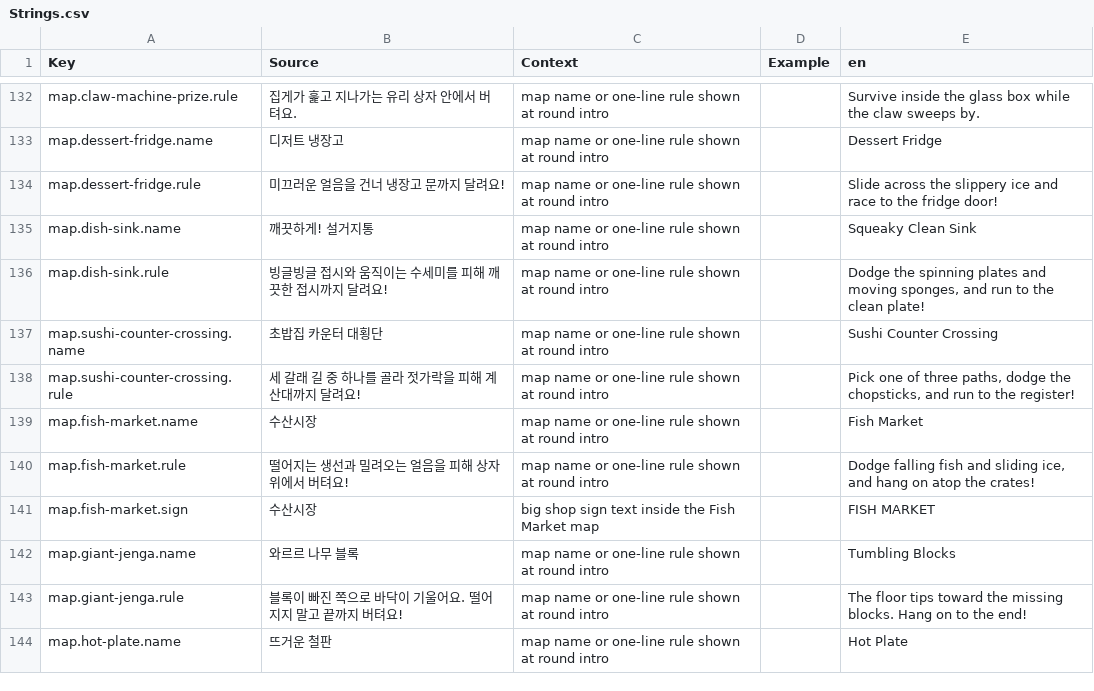
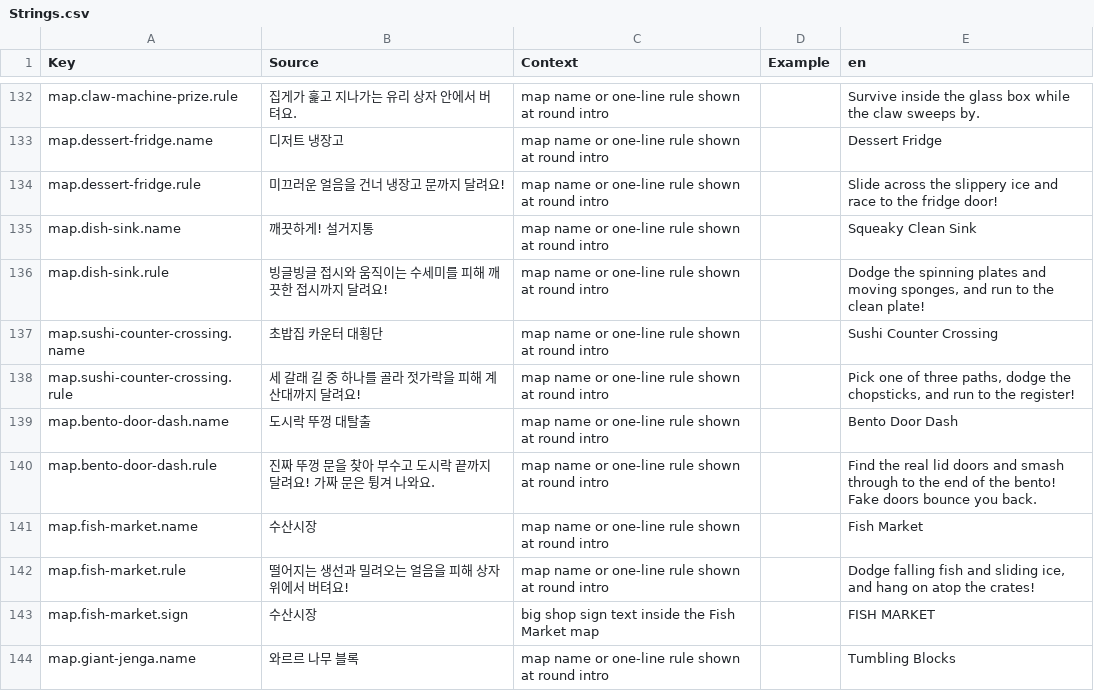
Before and after one commit to JangRuBin2/sushi-survival-race, a CSV file: src/shared/Localization/Strings.csv, drawn as a sheet; only a part is shown, gaps mark what is left out; the shorter side is filled out with more unchanged rows; the diff names each change by its address in the sheet, - before the commit and + after, or states it on an @@ line.

```diff
--- a/src/shared/Localization/Strings.csv
+++ b/src/shared/Localization/Strings.csv
+row 139: map.bento-door-dash.name | 도시락 뚜껑 대탈출 | map name or one-line rule shown at round intro |  | Bento Door Dash
+row 140: map.bento-door-dash.rule | 진짜 뚜껑 문을 찾아 부수고 도시락 끝까지 달려요! 가짜 문은 튕겨 나와요. | map name or one-line rule shown at round intro |  | Find the real lid doors and smash through to the end of the bento! Fake doors bounce you back.
```
Also changed, not shown: 18 other files.
